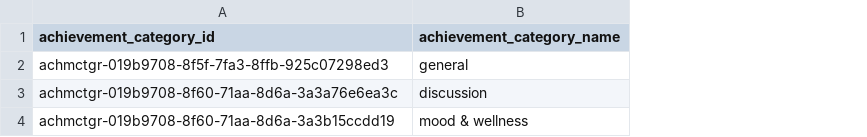
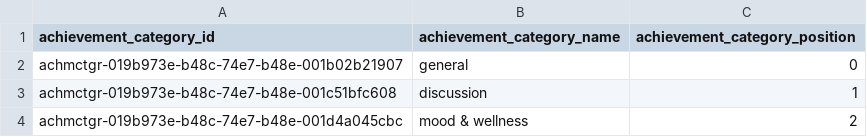
Before and after one commit to desmz/PeerNest, a CSV file: packages/db/src/seeds/formatted/formatted_achievement_category_dataset.csv, drawn as a sheet; the diff names each change by its address in the sheet, - before the commit and + after, or states it on an @@ line.

```diff
--- a/packages/db/src/seeds/formatted/formatted_achievement_category_dataset.csv
+++ b/packages/db/src/seeds/formatted/formatted_achievement_category_dataset.csv
+column C (achievement_category_position), rows 2-4: 0 | 1 | 2
-A2 (achievement_category_id): achmctgr-019b9708-8f5f-7fa3-8ffb-925c07298ed3
+A2 (achievement_category_id): achmctgr-019b973e-b48c-74e7-b48e-001b02b21907
-A3 (achievement_category_id): achmctgr-019b9708-8f60-71aa-8d6a-3a3a76e6ea3c
+A3 (achievement_category_id): achmctgr-019b973e-b48c-74e7-b48e-001c51bfc608
-A4 (achievement_category_id): achmctgr-019b9708-8f60-71aa-8d6a-3a3b15ccdd19
+A4 (achievement_category_id): achmctgr-019b973e-b48c-74e7-b48e-001d4a045cbc
```
Also changed, not shown: packages/db/src/seeds/formatted/formatted_achievement_dataset.csv, 3 other files.
